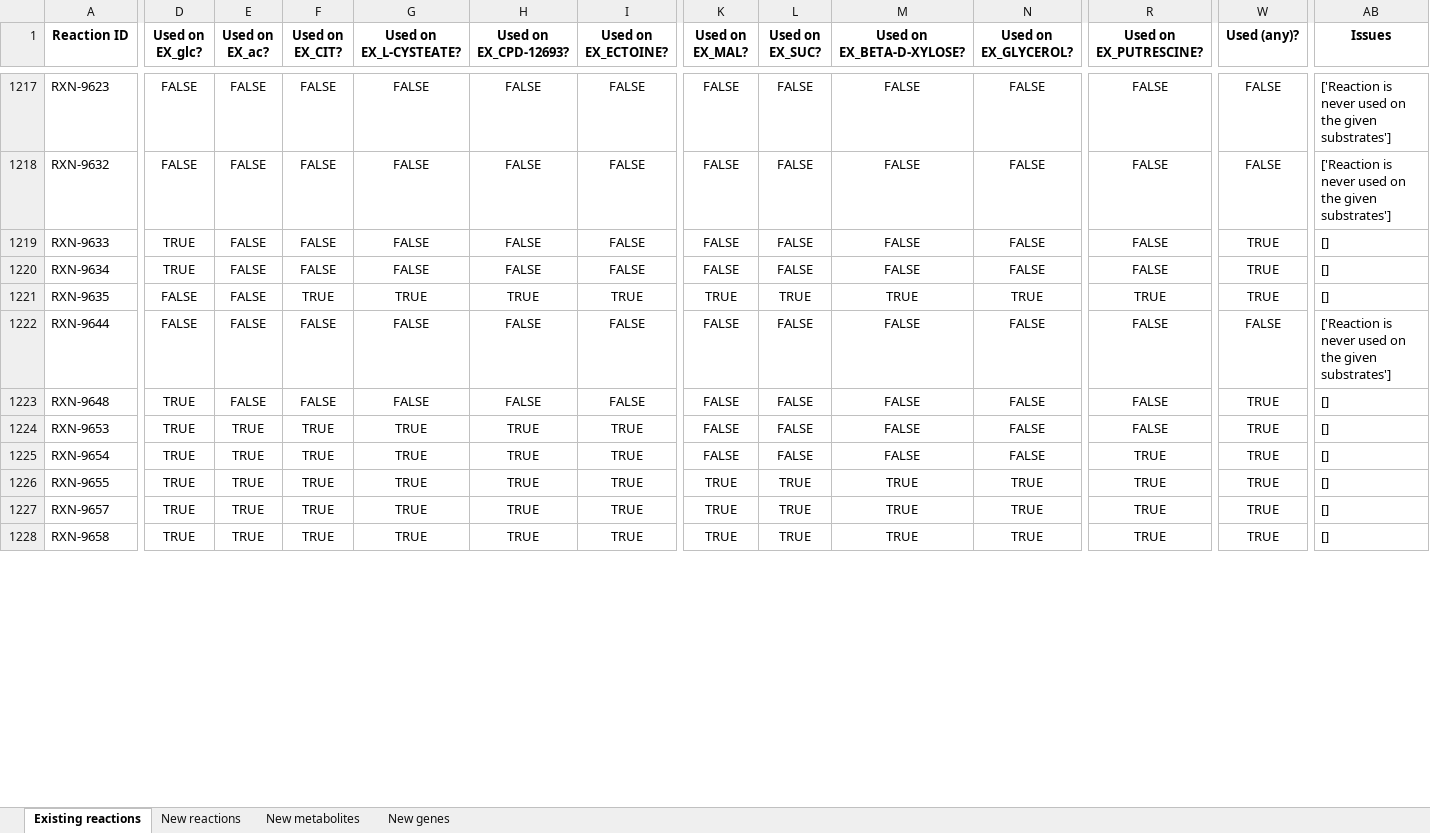
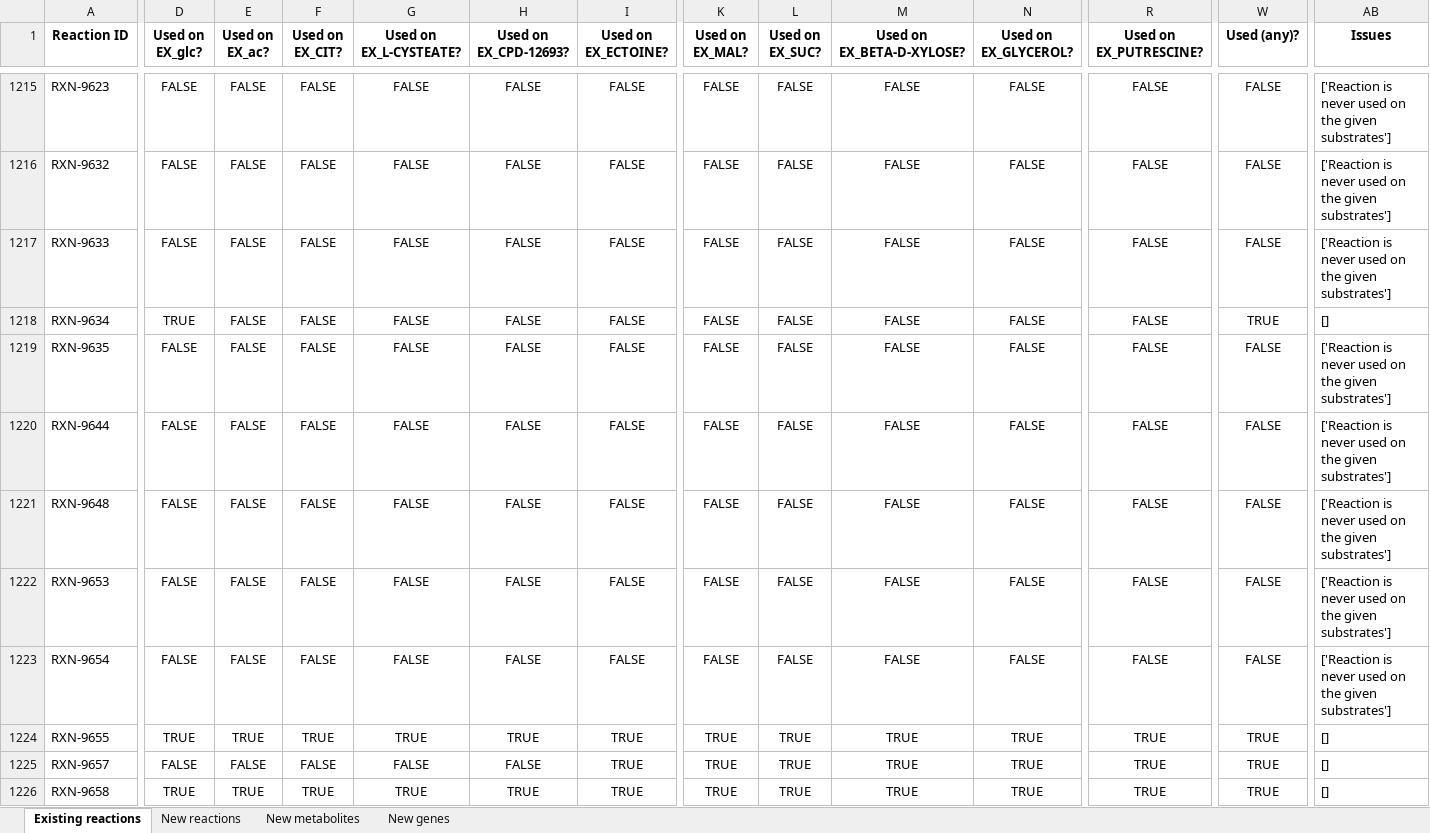
Before and after one commit to C-CoMP-STC/rpom-fba, an Excel workbook: model_building/biocyc_update_pipeline/templates/template.xlsx, sheet Existing reactions, drawn as a sheet; only a part is shown, gaps mark what is left out; values as stored, in another font and other column widths than the file's, no borders; addresses are those after the commit; the diff covers the shown part only; the diff names each change by its address in the sheet, - before the commit and + after, or states it on an @@ line.

```diff
--- a/model_building/biocyc_update_pipeline/templates/template.xlsx (sheet Existing reactions)
+++ b/model_building/biocyc_update_pipeline/templates/template.xlsx (sheet Existing reactions)
-D1217 (Used on EX_glc?): TRUE
+D1217 (Used on EX_glc?): FALSE
-W1217 (Used (any)?): TRUE
+W1217 (Used (any)?): FALSE
-AB1217 (Issues): []
+AB1217 (Issues): ['Reaction is never used on the given substrates']
-F1219 (Used on EX_CIT?): TRUE
+F1219 (Used on EX_CIT?): FALSE
-G1219 (Used on EX_L-CYSTEATE?): TRUE
+G1219 (Used on EX_L-CYSTEATE?): FALSE
-H1219 (Used on EX_CPD-12693?): TRUE
+H1219 (Used on EX_CPD-12693?): FALSE
-I1219 (Used on EX_ECTOINE?): TRUE
+I1219 (Used on EX_ECTOINE?): FALSE
-K1219 (Used on EX_MAL?): TRUE
+K1219 (Used on EX_MAL?): FALSE
-L1219 (Used on EX_SUC?): TRUE
+L1219 (Used on EX_SUC?): FALSE
-M1219 (Used on EX_BETA-D-XYLOSE?): TRUE
+M1219 (Used on EX_BETA-D-XYLOSE?): FALSE
-N1219 (Used on EX_GLYCEROL?): TRUE
+N1219 (Used on EX_GLYCEROL?): FALSE
-R1219 (Used on EX_PUTRESCINE?): TRUE
+R1219 (Used on EX_PUTRESCINE?): FALSE
-W1219 (Used (any)?): TRUE
+W1219 (Used (any)?): FALSE
-AB1219 (Issues): []
+AB1219 (Issues): ['Reaction is never used on the given substrates']
-D1221:D1223 (Used on EX_glc?): TRUE
+D1221:D1223 (Used on EX_glc?): FALSE
-W1221:W1223 (Used (any)?): TRUE
+W1221:W1223 (Used (any)?): FALSE
-AB1221:AB1223 (Issues): []
+AB1221:AB1223 (Issues): ['Reaction is never used on the given substrates']
-E1222:E1223 (Used on EX_ac?): TRUE
+E1222:E1223 (Used on EX_ac?): FALSE
-F1222:F1223 (Used on EX_CIT?): TRUE
+F1222:F1223 (Used on EX_CIT?): FALSE
-G1222:G1223 (Used on EX_L-CYSTEATE?): TRUE
+G1222:G1223 (Used on EX_L-CYSTEATE?): FALSE
-H1222:H1223 (Used on EX_CPD-12693?): TRUE
+H1222:H1223 (Used on EX_CPD-12693?): FALSE
-I1222:I1223 (Used on EX_ECTOINE?): TRUE
+I1222:I1223 (Used on EX_ECTOINE?): FALSE
-R1223 (Used on EX_PUTRESCINE?): TRUE
+R1223 (Used on EX_PUTRESCINE?): FALSE
-D1225 (Used on EX_glc?): TRUE
+D1225 (Used on EX_glc?): FALSE
-E1225 (Used on EX_ac?): TRUE
+E1225 (Used on EX_ac?): FALSE
-F1225 (Used on EX_CIT?): TRUE
+F1225 (Used on EX_CIT?): FALSE
-G1225 (Used on EX_L-CYSTEATE?): TRUE
+G1225 (Used on EX_L-CYSTEATE?): FALSE
-H1225 (Used on EX_CPD-12693?): TRUE
+H1225 (Used on EX_CPD-12693?): FALSE
```
Also changed, not shown: 2 added rows, 2 removed rows and 1194 edited cells elsewhere in this sheet, sheet New genes, sheet New metabolites, sheet New reactions, 11 other files.
